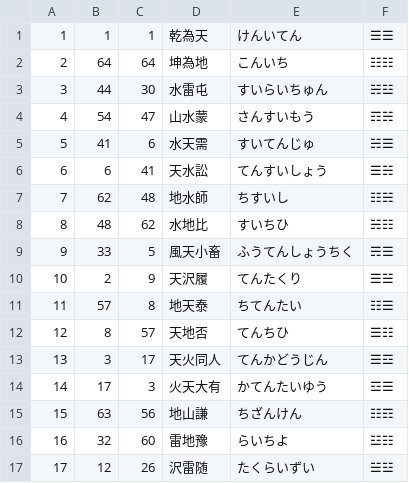
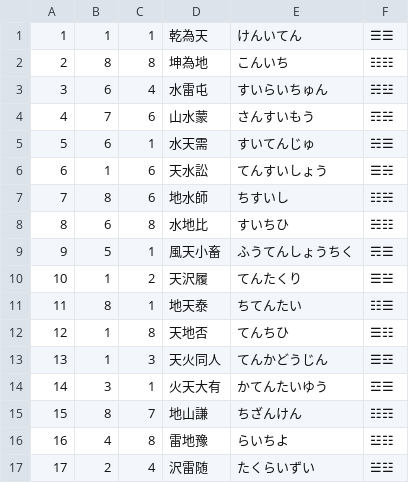
Before and after one commit to koniti/Book_of_Changes, a CSV file: 00name.csv, drawn as a sheet; only a part is shown; the diff covers the shown part only.

```diff
--- a/00name.csv
+++ b/00name.csv
@@ -1,17 +1,17 @@
 1,1,1,"乾為天","けんいてん","☰☰"
-2,64,64,"坤為地","こんいち","☷☷"
-3,44,30,"水雷屯","すいらいちゅん","☵☳"
-4,54,47,"山水蒙","さんすいもう","☶☵"
-5,41,6,"水天需","すいてんじゅ","☵☰"
-6,6,41,"天水訟","てんすいしょう","☰☵"
-7,62,48,"地水師","ちすいし","☷☵"
-8,48,62,"水地比","すいちひ","☵☷"
-9,33,5,"風天小畜","ふうてんしょうちく","☴☰"
-10,2,9,"天沢履","てんたくり","☰☱"
-11,57,8,"地天泰","ちてんたい","☷☰"
-12,8,57,"天地否","てんちひ","☰☷"
-13,3,17,"天火同人","てんかどうじん","☰☲"
-14,17,3,"火天大有","かてんたいゆう","☲☰"
-15,63,56,"地山謙","ちざんけん","☷☶"
-16,32,60,"雷地豫","らいちよ","☳☷"
-17,12,26,"沢雷随","たくらいずい","☱☳"
+2,8,8,"坤為地","こんいち","☷☷"
+3,6,4,"水雷屯","すいらいちゅん","☵☳"
+4,7,6,"山水蒙","さんすいもう","☶☵"
+5,6,1,"水天需","すいてんじゅ","☵☰"
+6,1,6,"天水訟","てんすいしょう","☰☵"
+7,8,6,"地水師","ちすいし","☷☵"
+8,6,8,"水地比","すいちひ","☵☷"
+9,5,1,"風天小畜","ふうてんしょうちく","☴☰"
+10,1,2,"天沢履","てんたくり","☰☱"
+11,8,1,"地天泰","ちてんたい","☷☰"
+12,1,8,"天地否","てんちひ","☰☷"
+13,1,3,"天火同人","てんかどうじん","☰☲"
+14,3,1,"火天大有","かてんたいゆう","☲☰"
+15,8,7,"地山謙","ちざんけん","☷☶"
+16,4,8,"雷地豫","らいちよ","☳☷"
+17,2,4,"沢雷随","たくらいずい","☱☳"
```
Also changed, not shown: 94 edited cells elsewhere in this file, 01ka.csv, 02tanden.csv, 4 other files.
